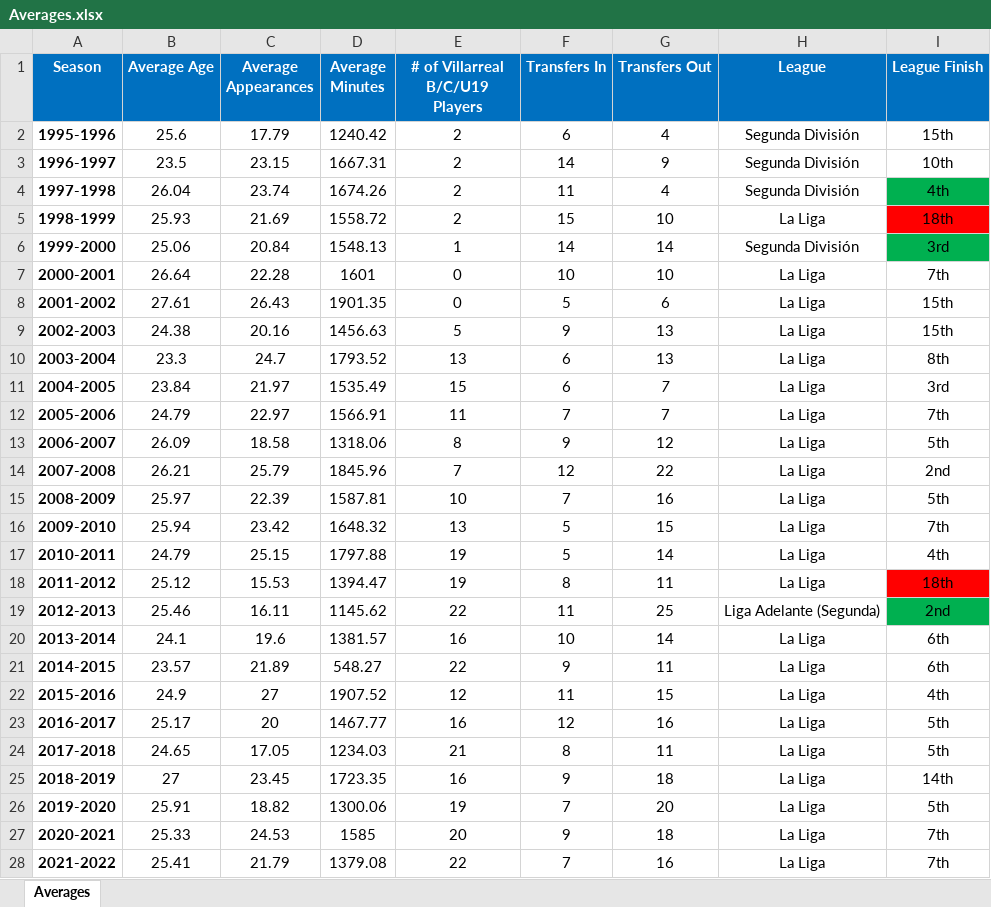
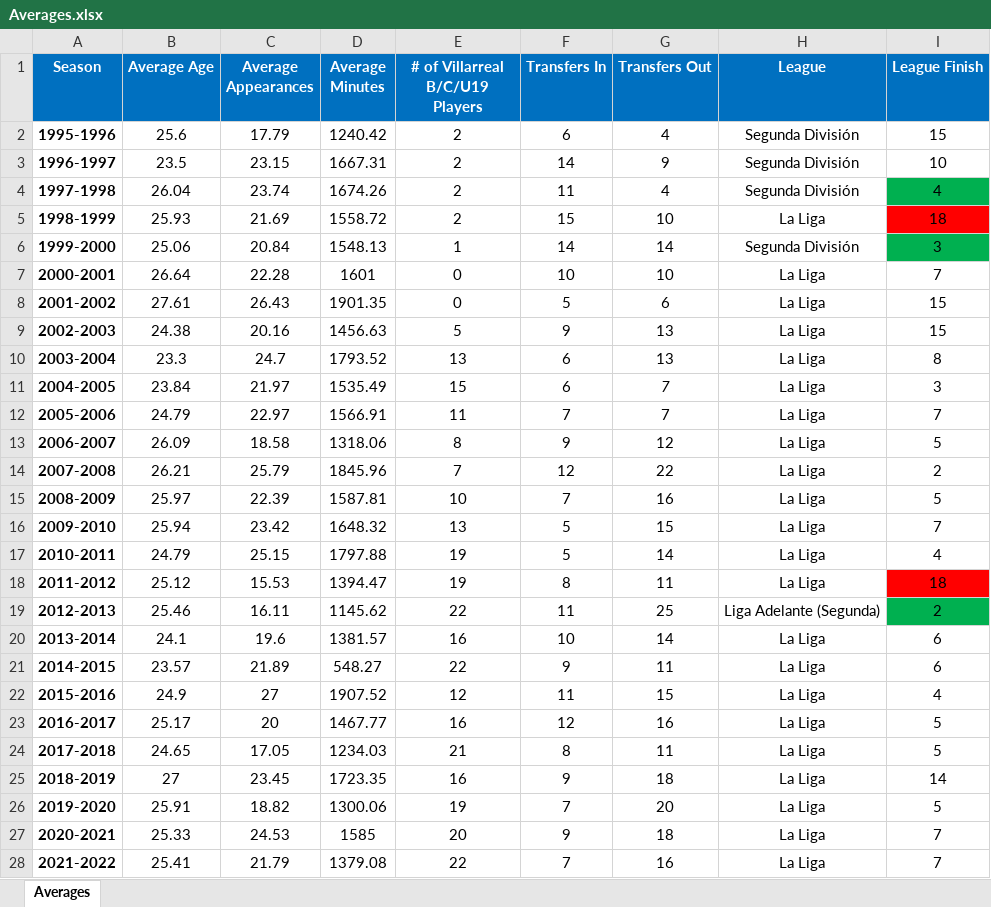
Before and after one commit to KAAR1998/MidBootcampProject, an Excel workbook: Data/Raw/Averages.xlsx, sheet Averages, drawn as a sheet; values as stored, in another font and other column widths than the file's, no borders; the diff names each change by its address in the sheet, - before the commit and + after, or states it on an @@ line.

```diff
--- a/Data/Raw/Averages.xlsx (sheet Averages)
+++ b/Data/Raw/Averages.xlsx (sheet Averages)
-I2 (League Finish): 15th
+I2 (League Finish): 15
-I3 (League Finish): 10th
+I3 (League Finish): 10
-I4 (League Finish): 4th
+I4 (League Finish): 4
-I5 (League Finish): 18th
+I5 (League Finish): 18
-I6 (League Finish): 3rd
+I6 (League Finish): 3
-I7 (League Finish): 7th
+I7 (League Finish): 7
-I8:I9 (League Finish): 15th
+I8:I9 (League Finish): 15
-I10 (League Finish): 8th
+I10 (League Finish): 8
-I11 (League Finish): 3rd
+I11 (League Finish): 3
-I12 (League Finish): 7th
+I12 (League Finish): 7
-I13 (League Finish): 5th
+I13 (League Finish): 5
-I14 (League Finish): 2nd
+I14 (League Finish): 2
-I15 (League Finish): 5th
+I15 (League Finish): 5
-I16 (League Finish): 7th
+I16 (League Finish): 7
-I17 (League Finish): 4th
+I17 (League Finish): 4
-I18 (League Finish): 18th
+I18 (League Finish): 18
-I19 (League Finish): 2nd
+I19 (League Finish): 2
-I20:I21 (League Finish): 6th
+I20:I21 (League Finish): 6
-I22 (League Finish): 4th
+I22 (League Finish): 4
-I23:I24 (League Finish): 5th
+I23:I24 (League Finish): 5
-I25 (League Finish): 14th
+I25 (League Finish): 14
-I26 (League Finish): 5th
+I26 (League Finish): 5
-I27:I28 (League Finish): 7th
+I27:I28 (League Finish): 7
```
Also changed, not shown: Data/Raw/Mid Bootcamp Project- DATA.xlsx, 42 other files.
